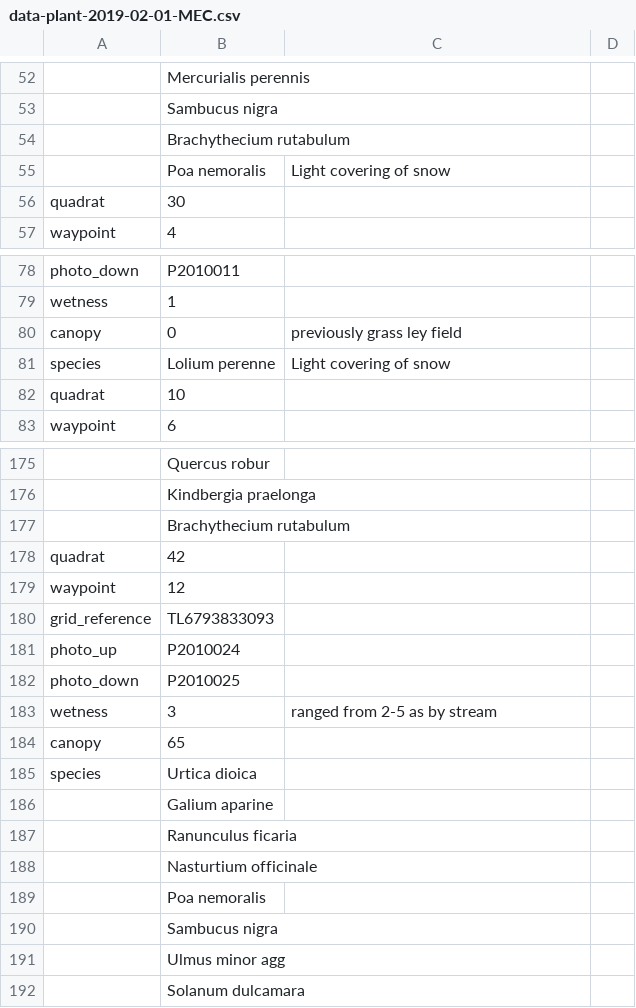
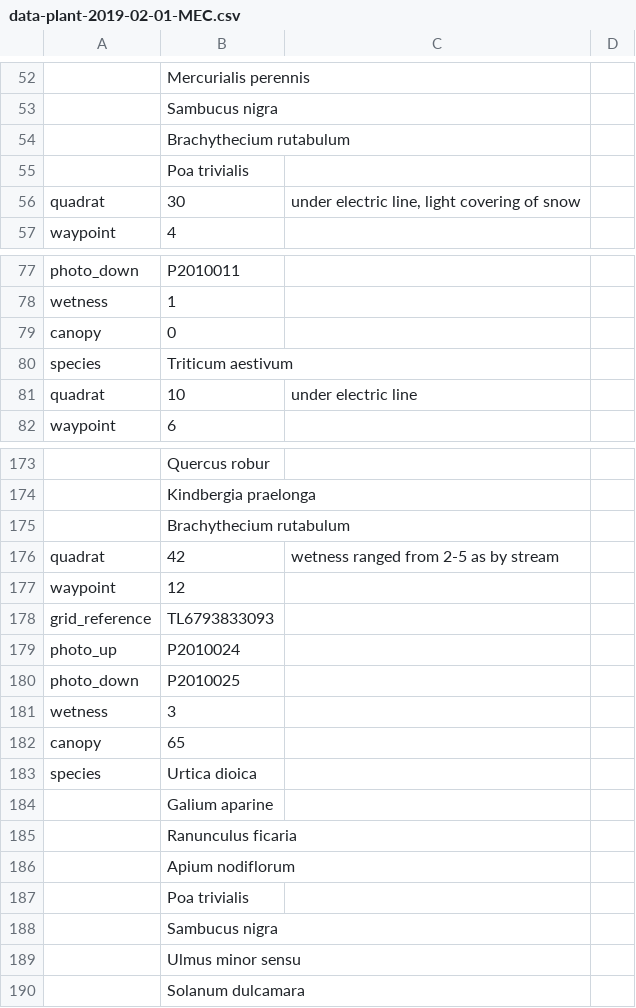
Before and after one commit to joejcollins/atlanta-shore, a CSV file: data/raw/2019-02/data-plant-2019-02-01-MEC.csv, drawn as a sheet; only a part is shown, gaps mark what is left out; removed rows and columns are numbered as before the commit, all else as after; the diff covers the shown part only; the diff names each change by its address in the sheet, - before the commit and + after, or states it on an @@ line.

```diff
--- a/data/raw/2019-02/data-plant-2019-02-01-MEC.csv
+++ b/data/raw/2019-02/data-plant-2019-02-01-MEC.csv
-row 55:  | Poa nemoralis | Light covering of snow
+row 55:  | Poa trivialis
-C56: (empty)
+C56: under electric line, light covering of snow
-C79: previously grass ley field
+C79: (empty)
-B80: Lolium perenne
+B80: Triticum aestivum
-C80: Light covering of snow
+C80: (empty)
-C81: (empty)
+C81: under electric line
-C176: (empty)
+C176: wetness ranged from 2-5 as by stream
-C181: ranged from 2-5 as by stream
+C181: (empty)
-B186: Nasturtium officinale
+B186: Apium nodiflorum
-B187: Poa nemoralis
+B187: Poa trivialis
-B189: Ulmus minor agg
+B189: Ulmus minor sensu
```
Also changed, not shown: 3 removed rows and 74 edited cells elsewhere in this file, data/raw/2019-02/data-plant-2019-02-02-MEC.csv, 7 other files.
